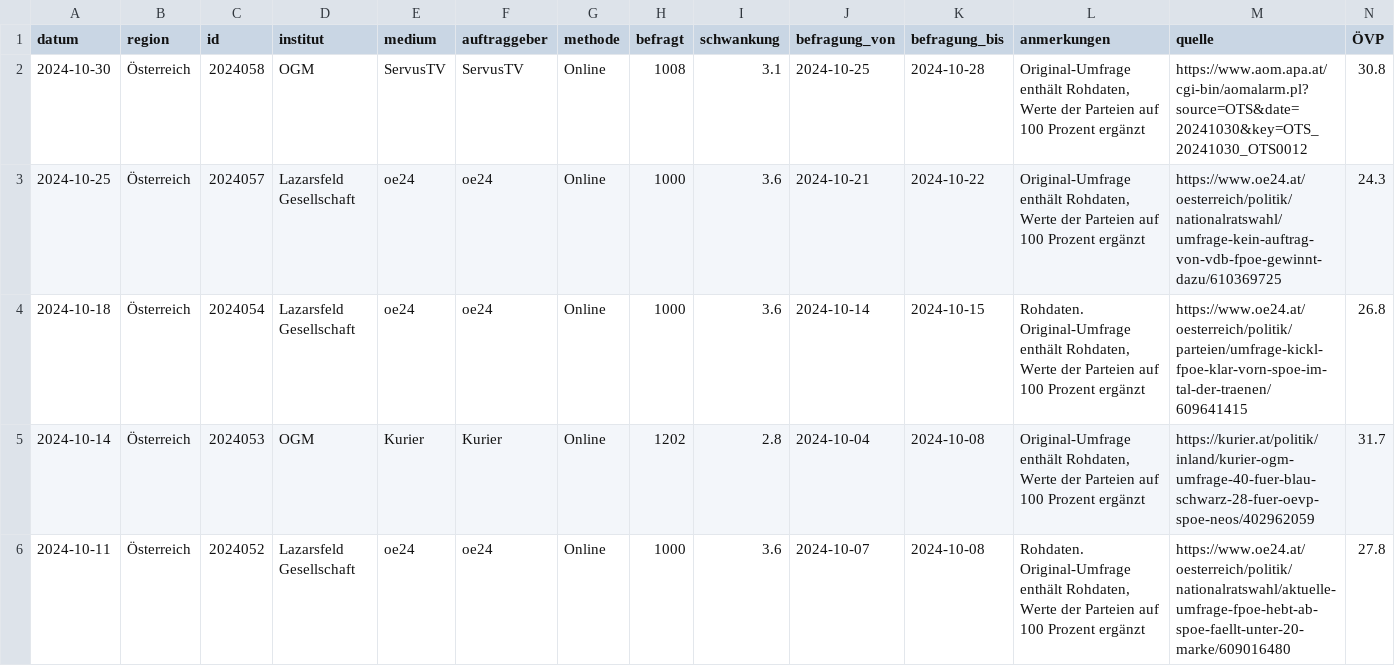
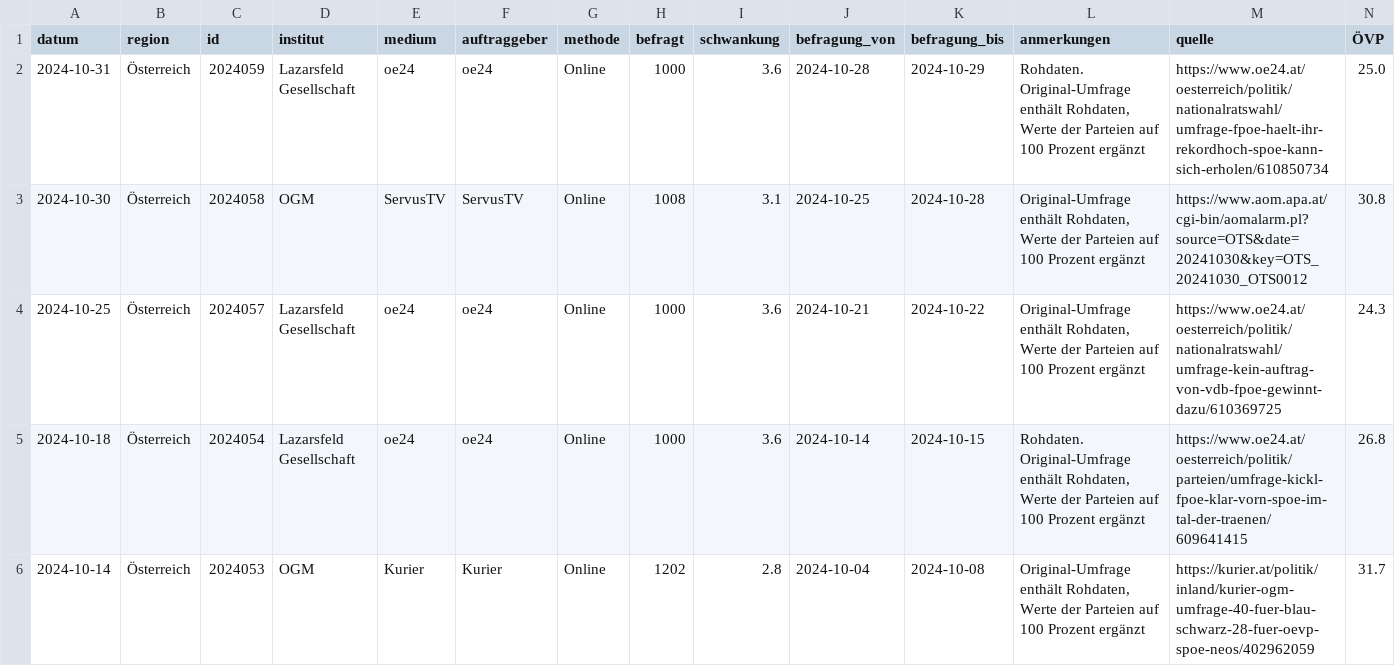
Before and after one commit to dstDatenjournalismus/2024-umfragentracker, a CSV file: output/data/kanzlerfrage/kanzlerfrage.csv, drawn as a sheet; only a part is shown; the shorter side is filled out with more unchanged rows; rows hold the shown columns only; the diff names each change by its address in the sheet, - before the commit and + after, or states it on an @@ line.

```diff
--- a/output/data/kanzlerfrage/kanzlerfrage.csv
+++ b/output/data/kanzlerfrage/kanzlerfrage.csv
+row 2: 2024-10-31 | Österreich | 2024059 | Lazarsfeld Gesellschaft | oe24 | oe24 | Online | 1000 | 3.6 | 2024-10-28 | 2024-10-29 | Rohdaten. Original-Umfrage enthält Rohdaten, Werte der Parteien auf 100 Prozent ergänzt | https://www.oe24.at/oesterreich/politik/nationalratswahl/umfrage-fpoe-haelt-ihr-rekordhoch-spoe-kann-sich-erholen/610850734 | 25.0
```
Also changed, not shown: output/data/sonntagsfrage/sonntagsfrage.csv, 1 other file.
